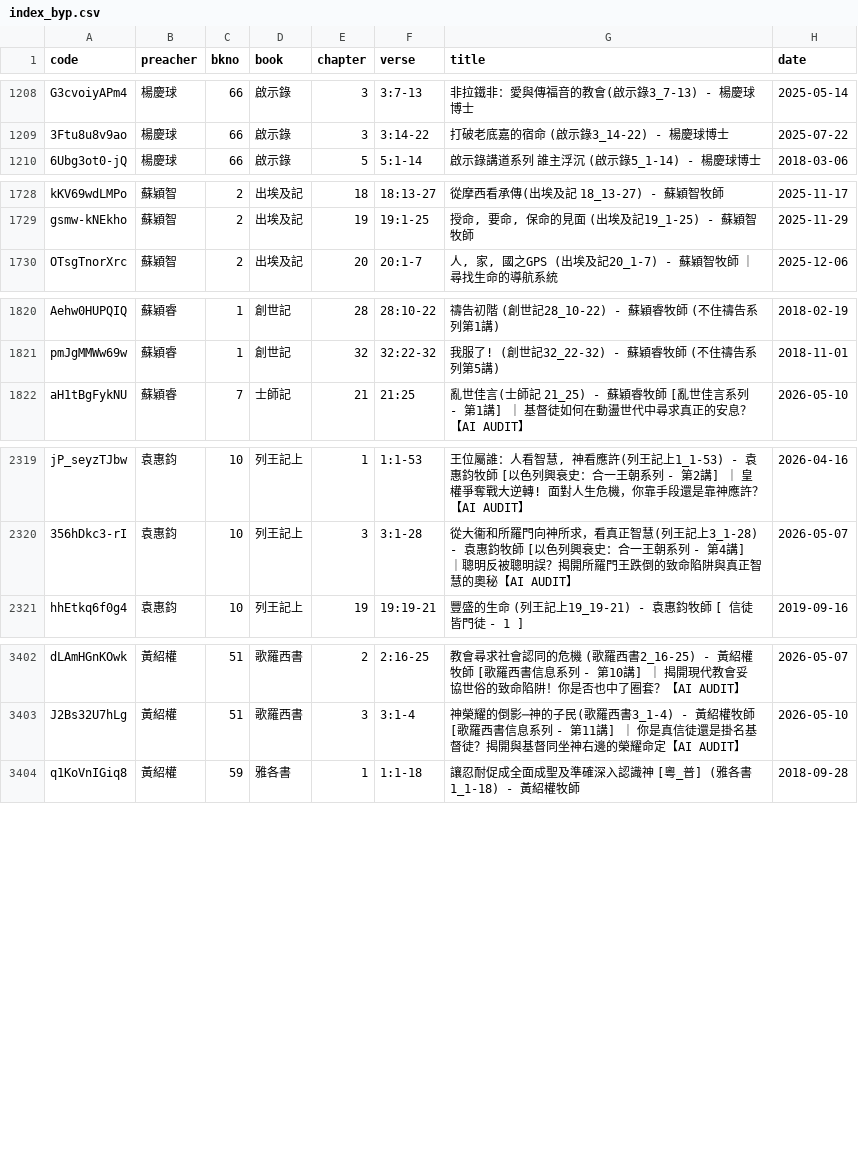
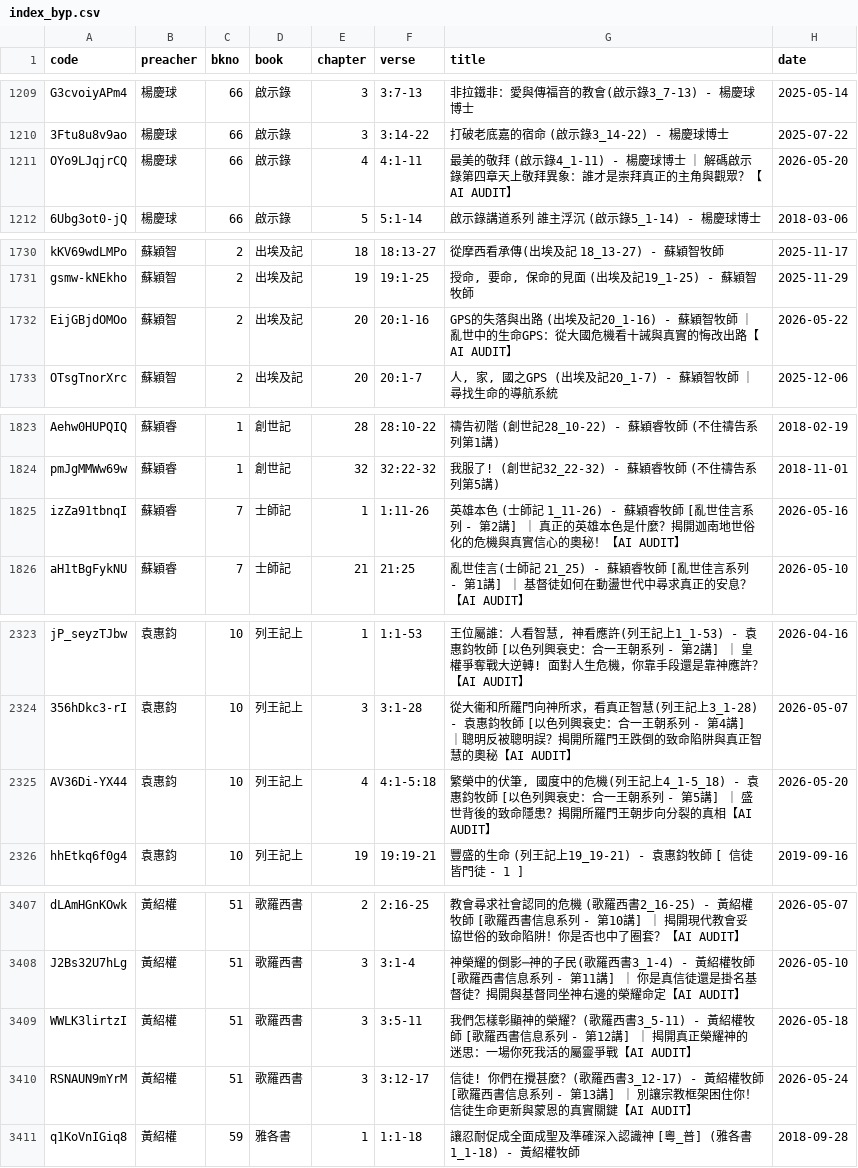
Before and after one commit to michaelchanwahyan/sermon-app, a CSV file: projects/JNG/index_byp.csv, drawn as a sheet; only a part is shown, gaps mark what is left out; the diff covers the shown part only.

Commit message:
[update] renew index

```diff
--- a/projects/JNG/index_byp.csv
+++ b/projects/JNG/index_byp.csv
@@ -1209,2 +1210,3 @@ G3cvoiyAPm4,楊慶球,66,啟示錄,3,3:7-13,非拉鐵非：愛與傳福音的教
 3Ftu8u8v9ao,楊慶球,66,啟示錄,3,3:14-22,打破老底嘉的宿命 (啟示錄3_14-22) - 楊慶球博士,2025-07-22
+OYo9LJqjrCQ,楊慶球,66,啟示錄,4,4:1-11,最美的敬拜 (啟示錄4_1-11) - 楊慶球博士 ｜ 解碼啟示錄第四章天上敬拜異象：誰才是崇拜真正的主角與觀眾？【AI AUDIT】,2026-05-20
 6Ubg3ot0-jQ,楊慶球,66,啟示錄,5,5:1-14,啟示錄講道系列 誰主浮沉 (啟示錄5_1-14) - 楊慶球博士,2018-03-06
@@ -1729,2 +1731,3 @@ kKV69wdLMPo,蘇穎智,2,出埃及記,18,18:13-27,從摩西看承傳(出埃及記
 gsmw-kNEkho,蘇穎智,2,出埃及記,19,19:1-25,"授命, 要命, 保命的見面 (出埃及記19_1-25) - 蘇穎智牧師",2025-11-29
+EijGBjdOMOo,蘇穎智,2,出埃及記,20,20:1-16,GPS的失落與出路 (出埃及記20_1-16) - 蘇穎智牧師 ｜ 亂世中的生命GPS：從大國危機看十誡與真實的悔改出路【AI AUDIT】,2026-05-22
 OTsgTnorXrc,蘇穎智,2,出埃及記,20,20:1-7,"人, 家, 國之GPS (出埃及記20_1-7) - 蘇穎智牧師 ｜ 尋找生命的導航系統",2025-12-06
@@ -1821,2 +1824,3 @@ Aehw0HUPQIQ,蘇穎睿,1,創世記,28,28:10-22,禱告初階 (創世記28_10-22) -
 pmJgMMWw69w,蘇穎睿,1,創世記,32,32:22-32,我服了! (創世記32_22-32) - 蘇穎睿牧師 (不住禱告系列第5講),2018-11-01
+izZa91tbnqI,蘇穎睿,7,士師記,1,1:11-26,英雄本色 (士師記 1_11-26) - 蘇穎睿牧師 [亂世佳言系列 - 第2講] ｜ 真正的英雄本色是什麼？揭開迦南地世俗化的危機與真實信心的奧秘！【AI AUDIT】,2026-05-16
 aH1tBgFykNU,蘇穎睿,7,士師記,21,21:25,亂世佳言(士師記 21_25) - 蘇穎睿牧師 [亂世佳言系列 - 第1講] ｜ 基督徒如何在動盪世代中尋求真正的安息？【AI AUDIT】,2026-05-10
@@ -2320,2 +2324,3 @@ jP_seyzTJbw,袁惠鈞,10,列王記上,1,1:1-53,"王位屬誰：人看智慧, 神
 356hDkc3-rI,袁惠鈞,10,列王記上,3,3:1-28,從大衞和所羅門向神所求，看真正智慧(列王記上3_1-28) - 袁惠鈞牧師 [以色列興衰史：合一王朝系列 - 第4講] ｜聰明反被聰明誤？揭開所羅門王跌倒的致命陷阱與真正智慧的奧秘【AI AUDIT】,2026-05-07
+AV36Di-YX44,袁惠鈞,10,列王記上,4,4:1-5:18,"繁榮中的伏筆, 國度中的危機(列王記上4_1-5_18) - 袁惠鈞牧師 [以色列興衰史：合一王朝系列 - 第5講] ｜ 盛世背後的致命隱患？揭開所羅門王朝步向分裂的真相【AI AUDIT】",2026-05-20
 hhEtkq6f0g4,袁惠鈞,10,列王記上,19,19:19-21,豐盛的生命 (列王記上19_19-21) - 袁惠鈞牧師 [ 信徒皆門徒 - 1 ],2019-09-16
@@ -3403,2 +3408,4 @@ dLAmHGnKOwk,黃紹權,51,歌羅西書,2,2:16-25,教會尋求社會認同的危
 J2Bs32U7hLg,黃紹權,51,歌羅西書,3,3:1-4,神榮耀的倒影─神的子民(歌羅西書3_1-4) - 黃紹權牧師 [歌羅西書信息系列 - 第11講] ｜ 你是真信徒還是掛名基督徒？揭開與基督同坐神右邊的榮耀命定【AI AUDIT】,2026-05-10
+WWLK3lirtzI,黃紹權,51,歌羅西書,3,3:5-11,我們怎樣彰顯神的榮耀？(歌羅西書3_5-11) - 黃紹權牧師 [歌羅西書信息系列 - 第12講] ｜ 揭開真正榮耀神的迷思：一場你死我活的屬靈爭戰【AI AUDIT】,2026-05-18
+RSNAUN9mYrM,黃紹權,51,歌羅西書,3,3:12-17,信徒! 你們在攪甚麼？(歌羅西書3_12-17) - 黃紹權牧師 [歌羅西書信息系列 - 第13講] ｜ 別讓宗教框架困住你！信徒生命更新與蒙恩的真實關鍵【AI AUDIT】,2026-05-24
 q1KoVnIGiq8,黃紹權,59,雅各書,1,1:1-18,讓忍耐促成全面成聖及準確深入認識神 [粵_普] (雅各書1_1-18) - 黃紹權牧師,2018-09-28
```
Also changed, not shown: 1 added row elsewhere in this file, projects/ACSMHK/index_byb.csv, projects/ACSMHK/index_byn.csv, 18 other files.
